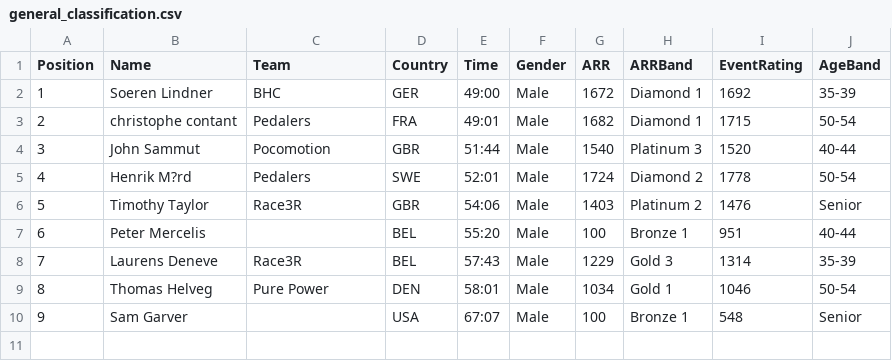
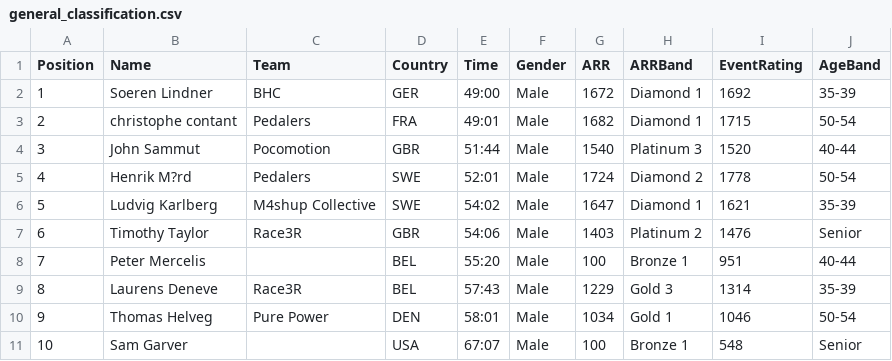
Before and after one commit to gloscherrybomb/ChaosRacing, a CSV file: general_classification/general_classification.csv, drawn as a sheet; addresses are those after the commit; the diff names each change by its address in the sheet, - before the commit and + after, or states it on an @@ line.

Commit message:
Update general classification [2025-12-03 06:40:53]

```diff
--- a/general_classification/general_classification.csv
+++ b/general_classification/general_classification.csv
+row 6: 5 | Ludvig Karlberg | M4shup Collective | SWE | 54:02 | Male | 1647 | Diamond 1 | 1621 | 35-39
@@ column A (Position) renumbered from row 7 down @@
```
